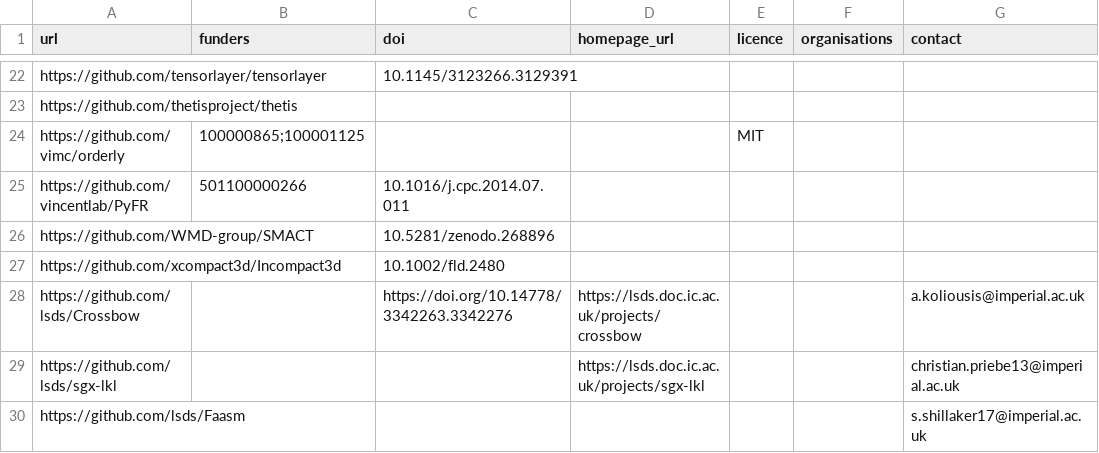
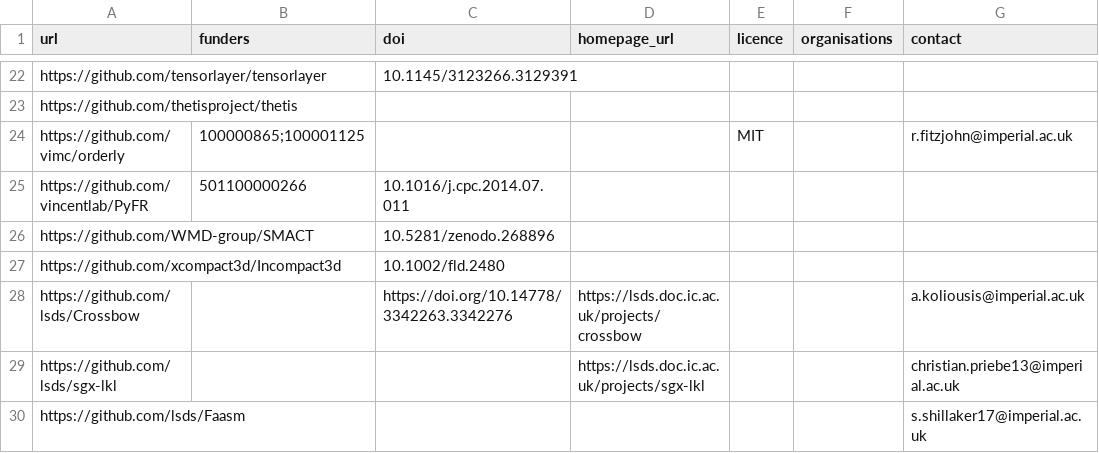
Before and after one commit to ImperialCollegeLondon/research-software-directory, a CSV file: repos.csv, drawn as a sheet; only a part is shown, gaps mark what is left out.

Commit message:
Correct orderly contact details

```diff
--- a/repos.csv
+++ b/repos.csv
@@ -23,3 +23,3 @@ https://github.com/tensorlayer/tensorlayer,,10.1145/3123266.3129391,,,,
 https://github.com/thetisproject/thetis,,,,,,
-https://github.com/vimc/orderly,100000865;100001125,,,MIT,,
+https://github.com/vimc/orderly,100000865;100001125,,,MIT,,r.fitzjohn@imperial.ac.uk
 https://github.com/vincentlab/PyFR,501100000266,10.1016/j.cpc.2014.07.011,,,,
```
